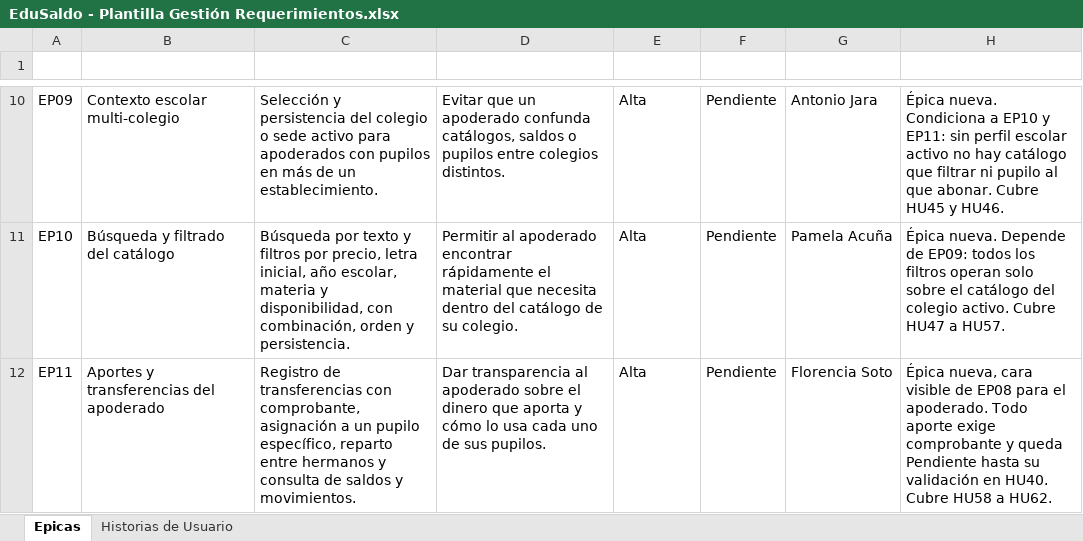
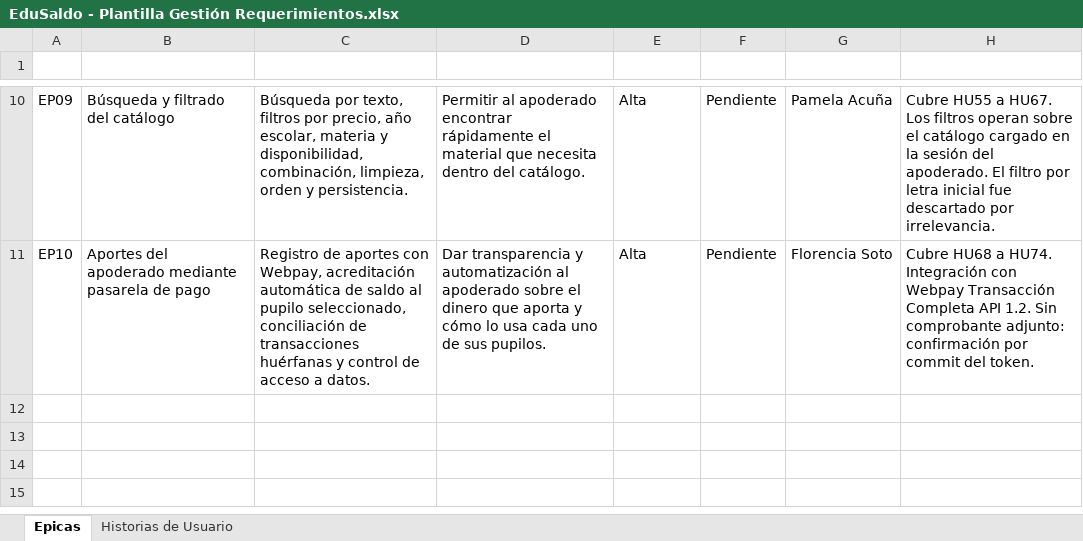
Before and after one commit to Flosotoo/paginaWeb, an Excel workbook: docs/EduSaldo - Plantilla Gestión Requerimientos.xlsx, sheet Epicas, drawn as a sheet; only a part is shown, gaps mark what is left out; values as stored, in another font and other column widths than the file's, no borders; charts and pictures and conditional formats and table styles not drawn; the diff covers the shown part only; the diff names each change by its address in the sheet, - before the commit and + after, or states it on an @@ line.

```diff
--- a/docs/EduSaldo - Plantilla Gestión Requerimientos.xlsx (sheet Epicas)
+++ b/docs/EduSaldo - Plantilla Gestión Requerimientos.xlsx (sheet Epicas)
-B10 (Épica): Contexto escolar multi-colegio
+B10 (Épica): Búsqueda y filtrado del catálogo
-C10 (Descripción): Selección y persistencia del colegio o sede activo para apoderados con pupilos en más de un establecimiento.
+C10 (Descripción): Búsqueda por texto, filtros por precio, año escolar, materia y disponibilidad, combinación, limpieza, orden y persistencia.
-D10 (Objetivo / Valor): Evitar que un apoderado confunda catálogos, saldos o pupilos entre colegios distintos.
+D10 (Objetivo / Valor): Permitir al apoderado encontrar rápidamente el material que necesita dentro del catálogo.
-G10 (Responsable): Antonio Jara
+G10 (Responsable): Pamela Acuña
-H10 (Observaciones): Épica nueva. Condiciona a EP10 y EP11: sin perfil escolar activo no hay catálogo que filtrar ni pupilo al que abonar. Cubre HU45 y HU46.
+H10 (Observaciones): Cubre HU55 a HU67. Los filtros operan sobre el catálogo cargado en la sesión del apoderado. El filtro por letra inicial fue descartado por irrelevancia.
-B11 (Épica): Búsqueda y filtrado del catálogo
+B11 (Épica): Aportes del apoderado mediante pasarela de pago
-C11 (Descripción): Búsqueda por texto y filtros por precio, letra inicial, año escolar, materia y disponibilidad, con combinación, orden y persistencia.
+C11 (Descripción): Registro de aportes con Webpay, acreditación automática de saldo al pupilo seleccionado, conciliación de transacciones huérfanas y control de acceso a datos.
-D11 (Objetivo / Valor): Permitir al apoderado encontrar rápidamente el material que necesita dentro del catálogo de su colegio.
+D11 (Objetivo / Valor): Dar transparencia y automatización al apoderado sobre el dinero que aporta y cómo lo usa cada uno de sus pupilos.
-G11 (Responsable): Pamela Acuña
+G11 (Responsable): Florencia Soto
-H11 (Observaciones): Épica nueva. Depende de EP09: todos los filtros operan solo sobre el catálogo del colegio activo. Cubre HU47 a HU57.
+H11 (Observaciones): Cubre HU68 a HU74. Integración con Webpay Transacción Completa API 1.2. Sin comprobante adjunto: confirmación por commit del token.
-row 12: EP11 | Aportes y transferencias del apoderado | Registro de transferencias con comprobante, asignación a un pupilo específico, reparto entre hermanos y consulta de saldos y movimientos. | Dar transparencia al apoderado sobre el dinero que aporta y cómo lo usa cada uno de sus pupilos. | Alta | Pendiente | Florencia Soto | Épica nueva, cara visible de EP08 para el apoderado. Todo aporte exige comprobante y queda Pendiente hasta su validación en HU40. Cubre HU58 a HU62.
```
Also changed, not shown: 29 edited cells elsewhere in this sheet, sheet Historias de Usuario.
